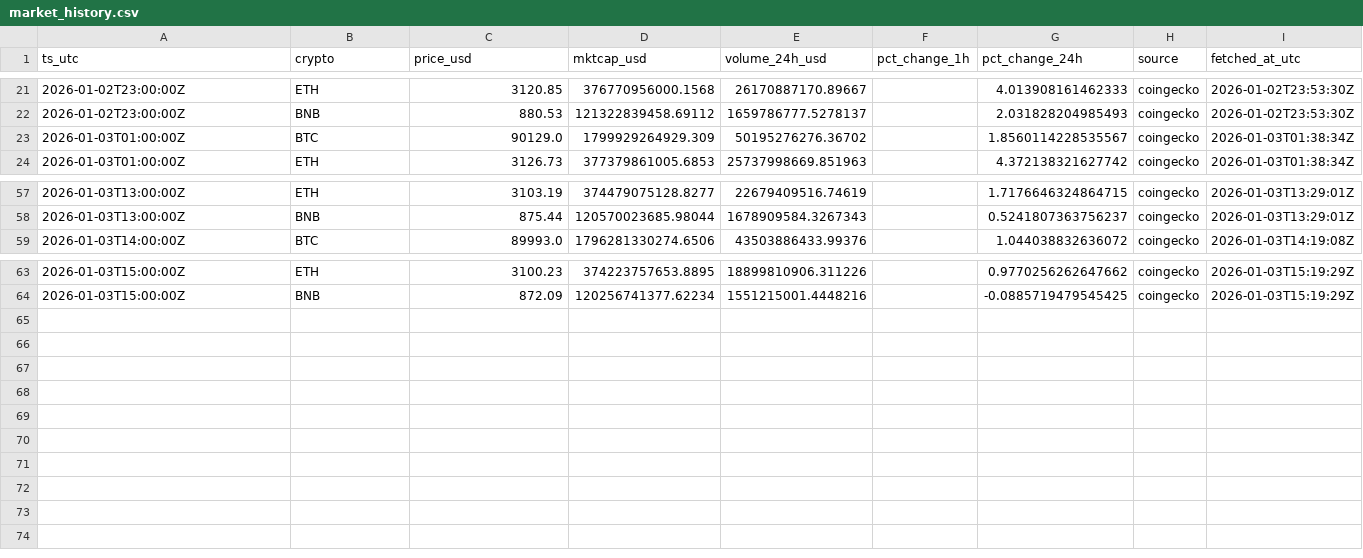
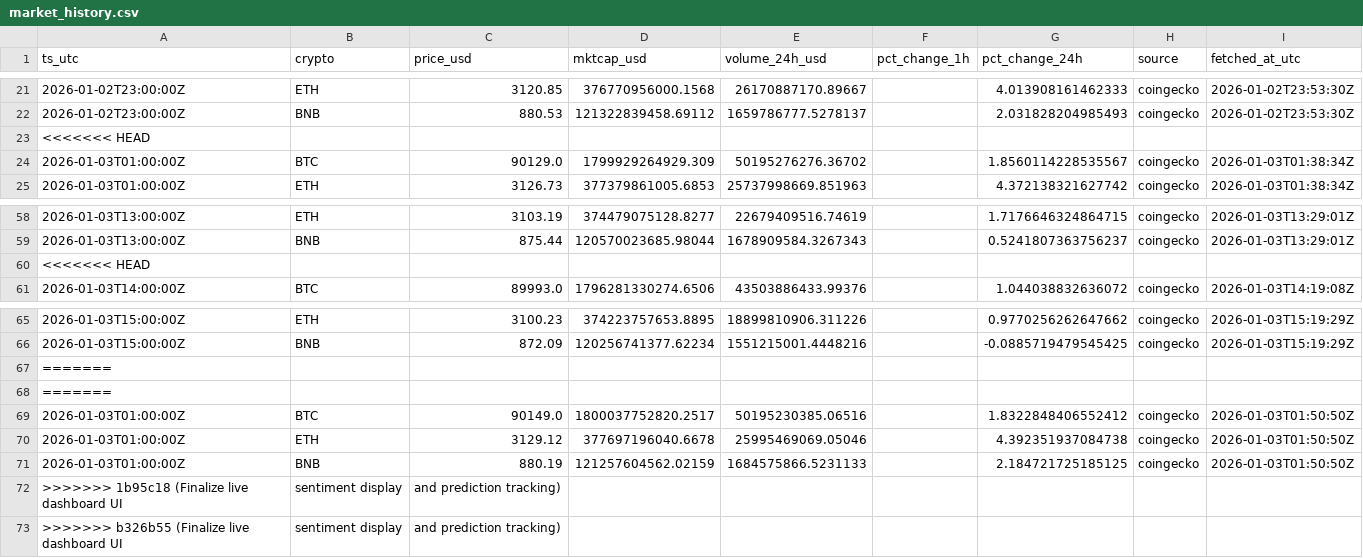
Before and after one commit to gertidokaj/crypto-sentiment-forecasting, a CSV file: data/live/market_history.csv, drawn as a sheet; only a part is shown, gaps mark what is left out.

```diff
--- a/data/live/market_history.csv
+++ b/data/live/market_history.csv
@@ -22,2 +22,3 @@ ts_utc,crypto,price_usd,mktcap_usd,volume_24h_usd,pct_change_1h,pct_change_24h,s
 2026-01-02T23:00:00Z,BNB,880.53,121322839458.69112,1659786777.5278137,,2.031828204985493,coingecko,2026-01-02T23:53:30Z
+<<<<<<< HEAD
 2026-01-03T01:00:00Z,BTC,90129.0,1799929264929.309,50195276276.36702,,1.8560114228535567,coingecko,2026-01-03T01:38:34Z
@@ -58,2 +59,3 @@ ts_utc,crypto,price_usd,mktcap_usd,volume_24h_usd,pct_change_1h,pct_change_24h,s
 2026-01-03T13:00:00Z,BNB,875.44,120570023685.98044,1678909584.3267343,,0.5241807363756237,coingecko,2026-01-03T13:29:01Z
+<<<<<<< HEAD
 2026-01-03T14:00:00Z,BTC,89993.0,1796281330274.6506,43503886433.99376,,1.044038832636072,coingecko,2026-01-03T14:19:08Z
@@ -64 +66,8 @@ ts_utc,crypto,price_usd,mktcap_usd,volume_24h_usd,pct_change_1h,pct_change_24h,s
 2026-01-03T15:00:00Z,BNB,872.09,120256741377.62234,1551215001.4448216,,-0.0885719479545425,coingecko,2026-01-03T15:19:29Z
+=======
+=======
+2026-01-03T01:00:00Z,BTC,90149.0,1800037752820.2517,50195230385.06516,,1.8322848406552412,coingecko,2026-01-03T01:50:50Z
+2026-01-03T01:00:00Z,ETH,3129.12,377697196040.6678,25995469069.05046,,4.392351937084738,coingecko,2026-01-03T01:50:50Z
+2026-01-03T01:00:00Z,BNB,880.19,121257604562.02159,1684575866.5231133,,2.184721725185125,coingecko,2026-01-03T01:50:50Z
+>>>>>>> 1b95c18 (Finalize live dashboard UI, sentiment display, and prediction tracking)
+>>>>>>> b326b55 (Finalize live dashboard UI, sentiment display, and prediction tracking)
```
Also changed, not shown: data/live/features_latest.csv, data/live/market_latest.csv, 6 other files.
